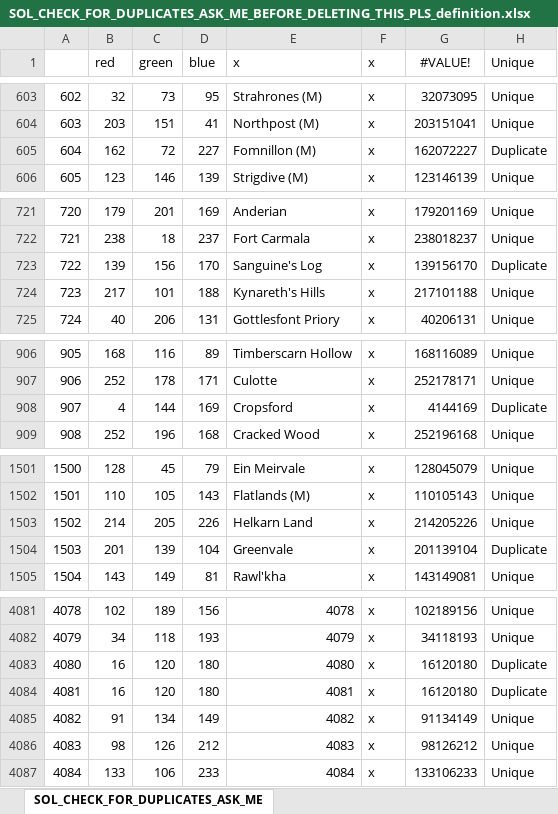
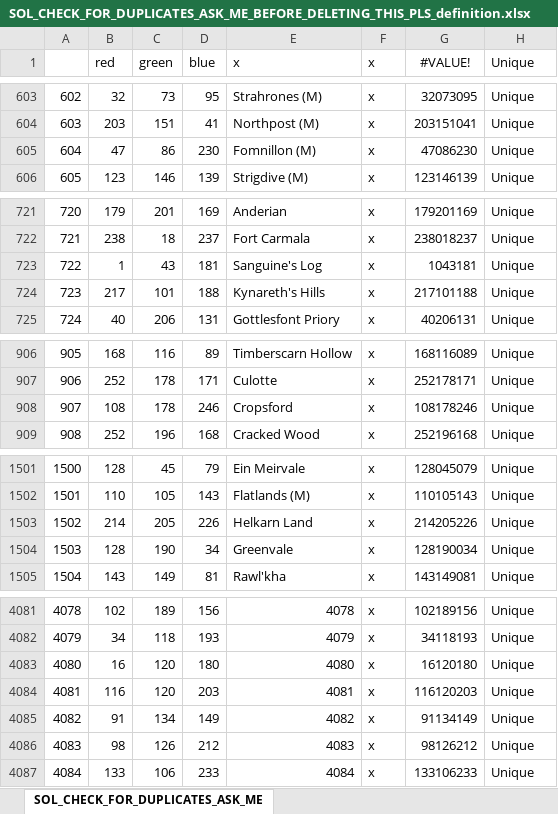
Before and after one commit to toilercleaner666/nirn, an Excel workbook: NirnUniversalis/map/SOL_CHECK_FOR_DUPLICATES_ASK_ME_BEFORE_DELETING_THIS_PLS_definition.xlsx, sheet SOL_CHECK_FOR_DUPLICATES_ASK_ME, drawn as a sheet; only a part is shown, gaps mark what is left out; values as stored, in another font and other column widths than the file's, no borders; the diff covers the shown part only; the diff names each change by its address in the sheet, - before the commit and + after, or states it on an @@ line.

Commit message:
fixed many duplicate provinces

```diff
--- a/NirnUniversalis/map/SOL_CHECK_FOR_DUPLICATES_ASK_ME_BEFORE_DELETING_THIS_PLS_definition.xlsx (sheet SOL_CHECK_FOR_DUPLICATES_ASK_ME)
+++ b/NirnUniversalis/map/SOL_CHECK_FOR_DUPLICATES_ASK_ME_BEFORE_DELETING_THIS_PLS_definition.xlsx (sheet SOL_CHECK_FOR_DUPLICATES_ASK_ME)
-B605 (red): 162
+B605 (red): 47
-C605 (green): 72
+C605 (green): 86
-D605 (blue): 227
+D605 (blue): 230
-G605 (#VALUE!): 162072227
+G605 (#VALUE!): 47086230
-H605 (Unique): Duplicate
+H605 (Unique): Unique
-B723 (red): 139
+B723 (red): 1
-C723 (green): 156
+C723 (green): 43
-D723 (blue): 170
+D723 (blue): 181
-G723 (#VALUE!): 139156170
+G723 (#VALUE!): 1043181
-H723 (Unique): Duplicate
+H723 (Unique): Unique
-B908 (red): 4
+B908 (red): 108
-C908 (green): 144
+C908 (green): 178
-D908 (blue): 169
+D908 (blue): 246
-G908 (#VALUE!): 4144169
+G908 (#VALUE!): 108178246
-H908 (Unique): Duplicate
+H908 (Unique): Unique
-B1504 (red): 201
+B1504 (red): 128
-C1504 (green): 139
+C1504 (green): 190
-D1504 (blue): 104
+D1504 (blue): 34
-G1504 (#VALUE!): 201139104
+G1504 (#VALUE!): 128190034
-H1504 (Unique): Duplicate
+H1504 (Unique): Unique
-H4083:H4084 (Unique): Duplicate
+H4083:H4084 (Unique): Unique
-B4084 (red): 16
+B4084 (red): 116
-D4084 (blue): 180
+D4084 (blue): 203
-G4084 (#VALUE!): 16120180
+G4084 (#VALUE!): 116120203
```
Also changed, not shown: 1 added row, 1 removed row and 76 edited cells elsewhere in this sheet, 2 other files.
